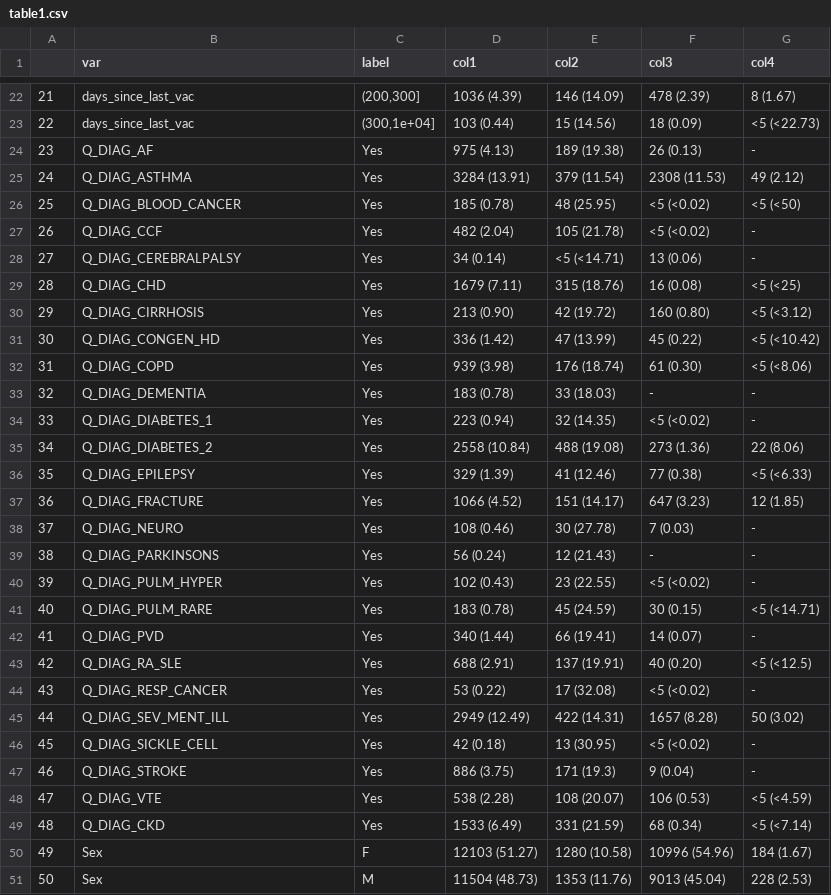
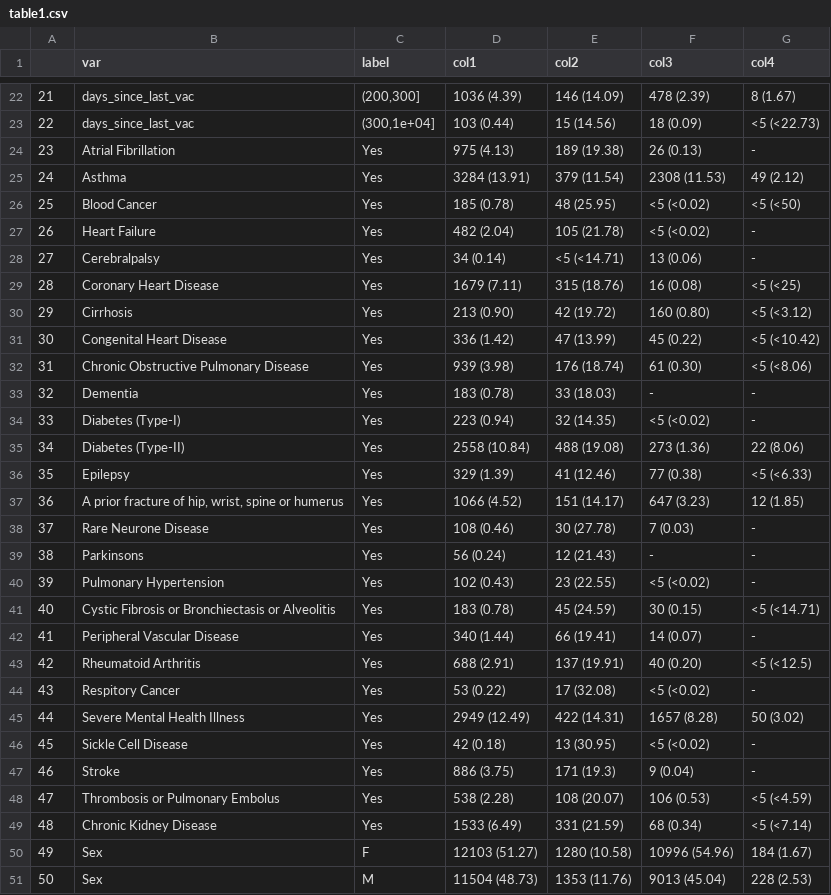
Before and after one commit to EAVE-II/Serology-Analysis, a CSV file: analysis/results/FINAL/table1.csv, drawn as a sheet; only a part is shown, gaps mark what is left out.

Commit message:
update table1

```diff
--- a/analysis/results/FINAL/table1.csv
+++ b/analysis/results/FINAL/table1.csv
@@ -23,28 +23,28 @@
 "22","days_since_last_vac","(300,1e+04]","103 (0.44)","15 (14.56)","18 (0.09)","<5 (<22.73)"
-"23","Q_DIAG_AF","Yes","975 (4.13)","189 (19.38)","26 (0.13)","-"
-"24","Q_DIAG_ASTHMA","Yes","3284 (13.91)","379 (11.54)","2308 (11.53)","49 (2.12)"
-"25","Q_DIAG_BLOOD_CANCER","Yes","185 (0.78)","48 (25.95)","<5 (<0.02)","<5 (<50)"
-"26","Q_DIAG_CCF","Yes","482 (2.04)","105 (21.78)","<5 (<0.02)","-"
-"27","Q_DIAG_CEREBRALPALSY","Yes","34 (0.14)","<5 (<14.71)","13 (0.06)","-"
-"28","Q_DIAG_CHD","Yes","1679 (7.11)","315 (18.76)","16 (0.08)","<5 (<25)"
-"29","Q_DIAG_CIRRHOSIS","Yes","213 (0.90)","42 (19.72)","160 (0.80)","<5 (<3.12)"
-"30","Q_DIAG_CONGEN_HD","Yes","336 (1.42)","47 (13.99)","45 (0.22)","<5 (<10.42)"
-"31","Q_DIAG_COPD","Yes","939 (3.98)","176 (18.74)","61 (0.30)","<5 (<8.06)"
-"32","Q_DIAG_DEMENTIA","Yes","183 (0.78)","33 (18.03)","-","-"
-"33","Q_DIAG_DIABETES_1","Yes","223 (0.94)","32 (14.35)","<5 (<0.02)","-"
-"34","Q_DIAG_DIABETES_2","Yes","2558 (10.84)","488 (19.08)","273 (1.36)","22 (8.06)"
-"35","Q_DIAG_EPILEPSY","Yes","329 (1.39)","41 (12.46)","77 (0.38)","<5 (<6.33)"
-"36","Q_DIAG_FRACTURE","Yes","1066 (4.52)","151 (14.17)","647 (3.23)","12 (1.85)"
-"37","Q_DIAG_NEURO","Yes","108 (0.46)","30 (27.78)","7 (0.03)","-"
-"38","Q_DIAG_PARKINSONS","Yes","56 (0.24)","12 (21.43)","-","-"
-"39","Q_DIAG_PULM_HYPER","Yes","102 (0.43)","23 (22.55)","<5 (<0.02)","-"
-"40","Q_DIAG_PULM_RARE","Yes","183 (0.78)","45 (24.59)","30 (0.15)","<5 (<14.71)"
-"41","Q_DIAG_PVD","Yes","340 (1.44)","66 (19.41)","14 (0.07)","-"
-"42","Q_DIAG_RA_SLE","Yes","688 (2.91)","137 (19.91)","40 (0.20)","<5 (<12.5)"
-"43","Q_DIAG_RESP_CANCER","Yes","53 (0.22)","17 (32.08)","<5 (<0.02)","-"
-"44","Q_DIAG_SEV_MENT_ILL","Yes","2949 (12.49)","422 (14.31)","1657 (8.28)","50 (3.02)"
-"45","Q_DIAG_SICKLE_CELL","Yes","42 (0.18)","13 (30.95)","<5 (<0.02)","-"
-"46","Q_DIAG_STROKE","Yes","886 (3.75)","171 (19.3)","9 (0.04)","-"
-"47","Q_DIAG_VTE","Yes","538 (2.28)","108 (20.07)","106 (0.53)","<5 (<4.59)"
-"48","Q_DIAG_CKD","Yes","1533 (6.49)","331 (21.59)","68 (0.34)","<5 (<7.14)"
+"23","Atrial Fibrillation","Yes","975 (4.13)","189 (19.38)","26 (0.13)","-"
+"24","Asthma","Yes","3284 (13.91)","379 (11.54)","2308 (11.53)","49 (2.12)"
+"25","Blood Cancer","Yes","185 (0.78)","48 (25.95)","<5 (<0.02)","<5 (<50)"
+"26","Heart Failure","Yes","482 (2.04)","105 (21.78)","<5 (<0.02)","-"
+"27","Cerebralpalsy","Yes","34 (0.14)","<5 (<14.71)","13 (0.06)","-"
+"28","Coronary Heart Disease ","Yes","1679 (7.11)","315 (18.76)","16 (0.08)","<5 (<25)"
+"29","Cirrhosis","Yes","213 (0.90)","42 (19.72)","160 (0.80)","<5 (<3.12)"
+"30","Congenital Heart Disease","Yes","336 (1.42)","47 (13.99)","45 (0.22)","<5 (<10.42)"
+"31","Chronic Obstructive Pulmonary Disease","Yes","939 (3.98)","176 (18.74)","61 (0.30)","<5 (<8.06)"
+"32","Dementia","Yes","183 (0.78)","33 (18.03)","-","-"
+"33","Diabetes (Type-I)","Yes","223 (0.94)","32 (14.35)","<5 (<0.02)","-"
+"34","Diabetes (Type-II)","Yes","2558 (10.84)","488 (19.08)","273 (1.36)","22 (8.06)"
+"35","Epilepsy","Yes","329 (1.39)","41 (12.46)","77 (0.38)","<5 (<6.33)"
+"36","A prior fracture of hip, wrist, spine or humerus","Yes","1066 (4.52)","151 (14.17)","647 (3.23)","12 (1.85)"
+"37","Rare Neurone Disease","Yes","108 (0.46)","30 (27.78)","7 (0.03)","-"
+"38","Parkinsons","Yes","56 (0.24)","12 (21.43)","-","-"
+"39","Pulmonary Hypertension","Yes","102 (0.43)","23 (22.55)","<5 (<0.02)","-"
+"40","Cystic Fibrosis or Bronchiectasis or Alveolitis","Yes","183 (0.78)","45 (24.59)","30 (0.15)","<5 (<14.71)"
+"41","Peripheral Vascular Disease","Yes","340 (1.44)","66 (19.41)","14 (0.07)","-"
+"42","Rheumatoid Arthritis","Yes","688 (2.91)","137 (19.91)","40 (0.20)","<5 (<12.5)"
+"43","Respitory Cancer","Yes","53 (0.22)","17 (32.08)","<5 (<0.02)","-"
+"44","Severe Mental Health Illness","Yes","2949 (12.49)","422 (14.31)","1657 (8.28)","50 (3.02)"
+"45","Sickle Cell Disease","Yes","42 (0.18)","13 (30.95)","<5 (<0.02)","-"
+"46","Stroke","Yes","886 (3.75)","171 (19.3)","9 (0.04)","-"
+"47","Thrombosis or Pulmonary Embolus","Yes","538 (2.28)","108 (20.07)","106 (0.53)","<5 (<4.59)"
+"48","Chronic Kidney Disease","Yes","1533 (6.49)","331 (21.59)","68 (0.34)","<5 (<7.14)"
 "49","Sex","F","12103 (51.27)","1280 (10.58)","10996 (54.96)","184 (1.67)"
```
